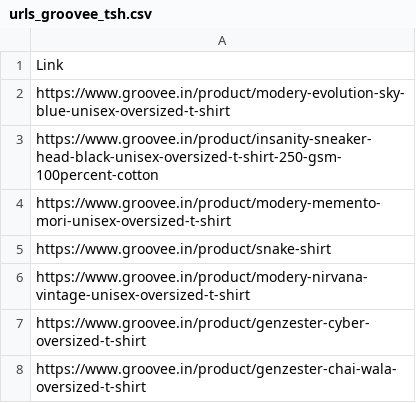
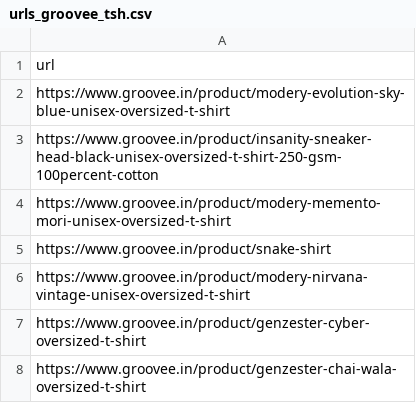
Before and after one commit to TumashenkaAliaksandr/mother_pars, a CSV file: templates/groovee/urls_csv/urls_groovee_tsh.csv, drawn as a sheet; only a part is shown.

```diff
--- a/templates/groovee/urls_csv/urls_groovee_tsh.csv
+++ b/templates/groovee/urls_csv/urls_groovee_tsh.csv
@@ -1,2 +1,2 @@
-Link
+url
 https://www.groovee.in/product/modery-evolution-sky-blue-unisex-oversized-t-shirt
```
Also changed, not shown: 1 other file.
